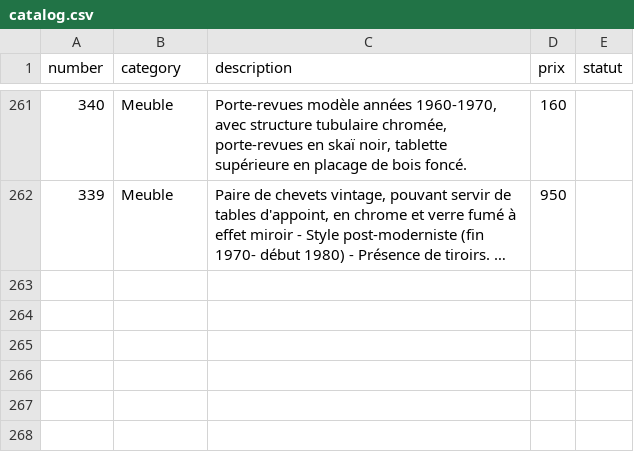
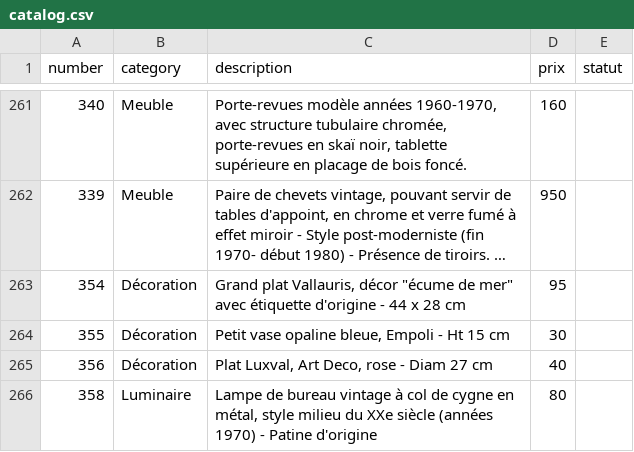
Before and after one commit to htdev-clients/atelier-sauvage, a CSV file: _database/catalog.csv, drawn as a sheet; only a part is shown, gaps mark what is left out; long unchanged cells end in …; the diff names each change by its address in the sheet, - before the commit and + after, or states it on an @@ line.

```diff
--- a/_database/catalog.csv
+++ b/_database/catalog.csv
+row 263: 354 | Décoration | Grand plat Vallauris, décor "écume de mer" avec étiquette d'origine - 44 x 28 cm | 95
+row 264: 355 | Décoration | Petit vase opaline bleue, Empoli - Ht 15 cm | 30
+row 265: 356 | Décoration | Plat Luxval, Art Deco, rose - Diam 27 cm | 40
+row 266: 358 | Luminaire | Lampe de bureau vintage à col de cygne en métal, style milieu du XXe siècle (années 1970) - Patine d'origine | 80
```
Also changed, not shown: 52 other files.
